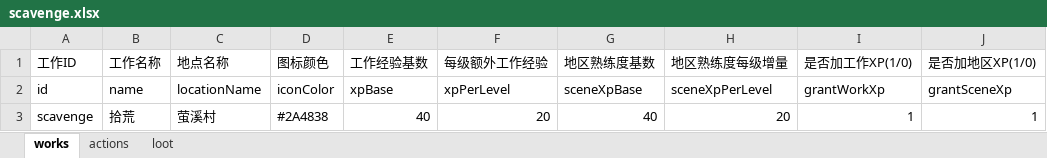
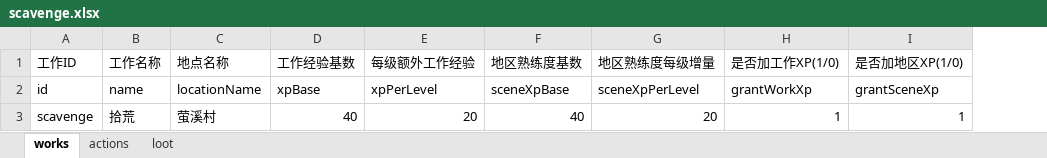
Before and after one commit to kurosawa0103/UniverIdle, an Excel workbook: Assets/Excel/scavenge.xlsx, sheet works, drawn as a sheet; values as stored, in another font and other column widths than the file's, no borders; the diff names each change by its address in the sheet, - before the commit and + after, or states it on an @@ line.

```diff
--- a/Assets/Excel/scavenge.xlsx (sheet works)
+++ b/Assets/Excel/scavenge.xlsx (sheet works)
-column D (图标颜色), rows 2-3: iconColor | #2A4838
```
Also changed, not shown: Assets/Excel/items.xlsx, Assets/Excel/mining.xlsx, 17 other files.
